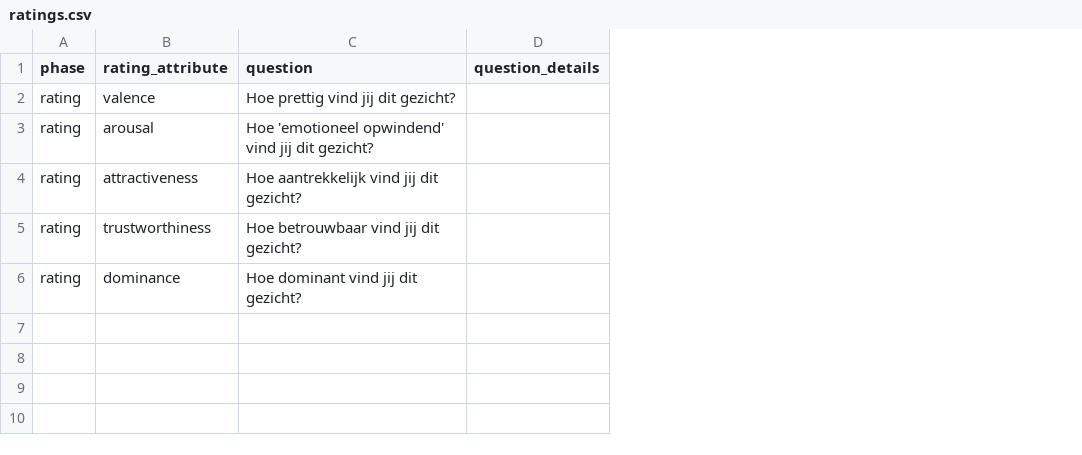
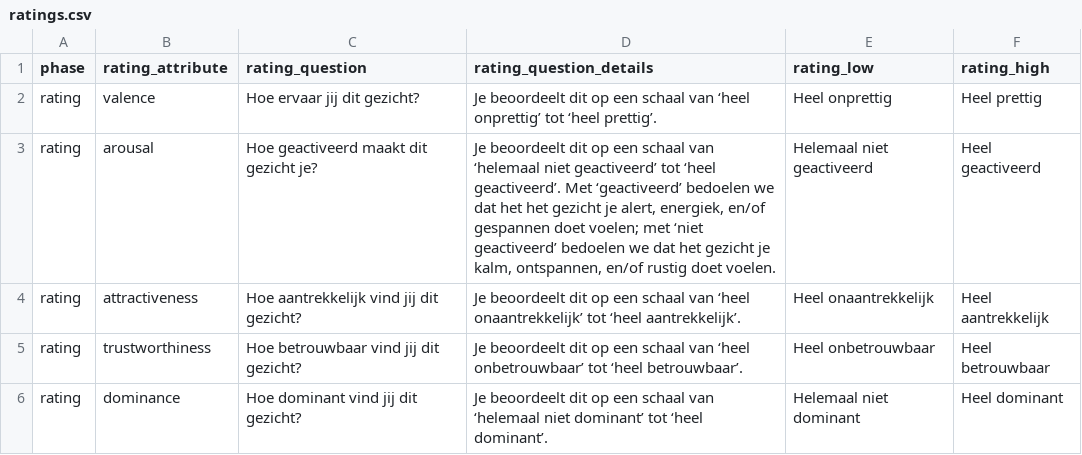
Before and after one commit to FEED-UvA/pilot_RL, a CSV file: ratings.csv, drawn as a sheet; removed rows and columns are numbered as before the commit, all else as after; the diff names each change by its address in the sheet, - before the commit and + after, or states it on an @@ line.

```diff
--- a/ratings.csv
+++ b/ratings.csv
-column D (question_details), empty
+column D (rating_question_details), rows 2-6: Je beoordeelt dit op een schaal van ‘heel onprettig’ tot ‘heel prettig’. | Je beoordeelt dit op een schaal van ‘helemaal niet geactiveerd’ tot ‘heel geactiveerd’. Met ‘geactiveerd’ bedoelen we dat het het gezicht je alert, energiek, en/of gespannen doet voelen; met ‘niet geactiveerd’ bedoelen we dat het gezicht je kalm, ontspannen, en/of rustig doet voelen. | Je beoordeelt dit op een schaal van ‘heel onaantrekkelijk’ tot ‘heel aantrekkelijk’. | Je beoordeelt dit op een schaal van ‘heel onbetrouwbaar’ tot ‘heel betrouwbaar’. | Je beoordeelt dit op een schaal van ‘helemaal niet dominant’ tot ‘heel dominant’.
+column E (rating_low), rows 2-6: Heel onprettig | Helemaal niet geactiveerd | Heel onaantrekkelijk | Heel onbetrouwbaar | Helemaal niet dominant
+column F (rating_high), rows 2-6: Heel prettig | Heel geactiveerd | Heel aantrekkelijk | Heel betrouwbaar | Heel dominant
-C1: question
+C1: rating_question
-C2 (rating_question): Hoe prettig vind jij dit gezicht?
+C2 (rating_question): Hoe ervaar jij dit gezicht?
-C3 (rating_question): Hoe 'emotioneel opwindend' vind jij dit gezicht?
+C3 (rating_question): Hoe geactiveerd maakt dit gezicht je?
```
Also changed, not shown: subject_info.csv, test_data/sub-99_face-ratings.csv, 10 other files.
